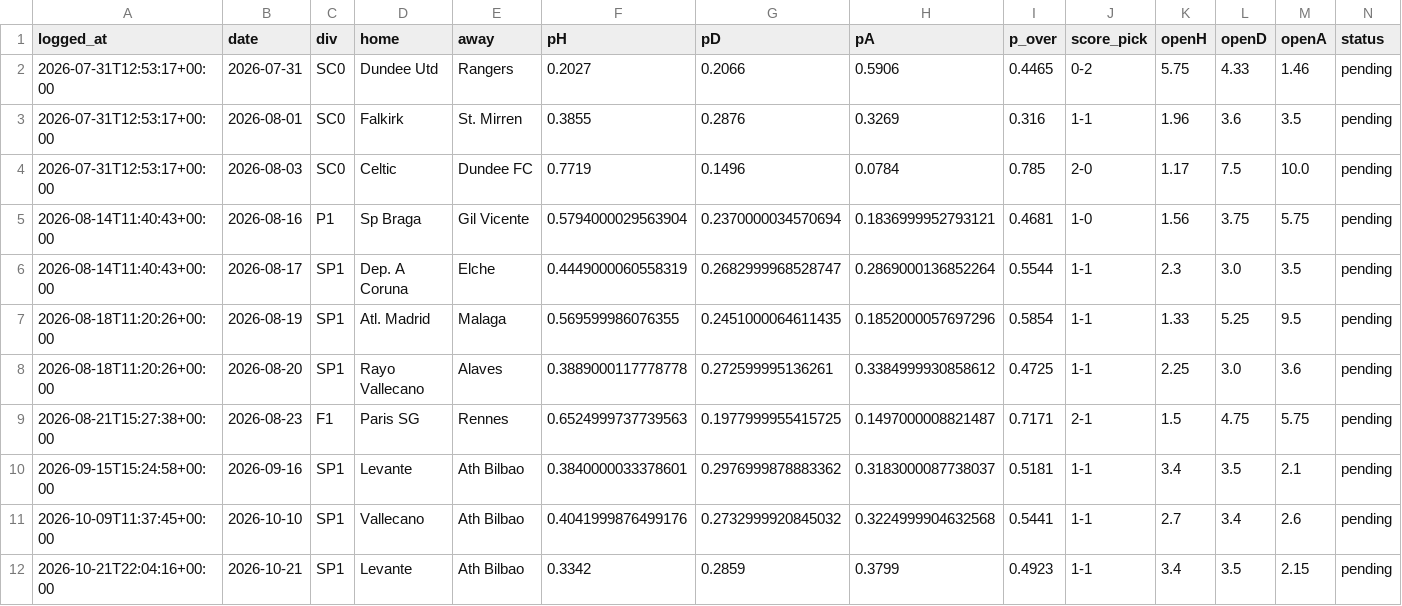
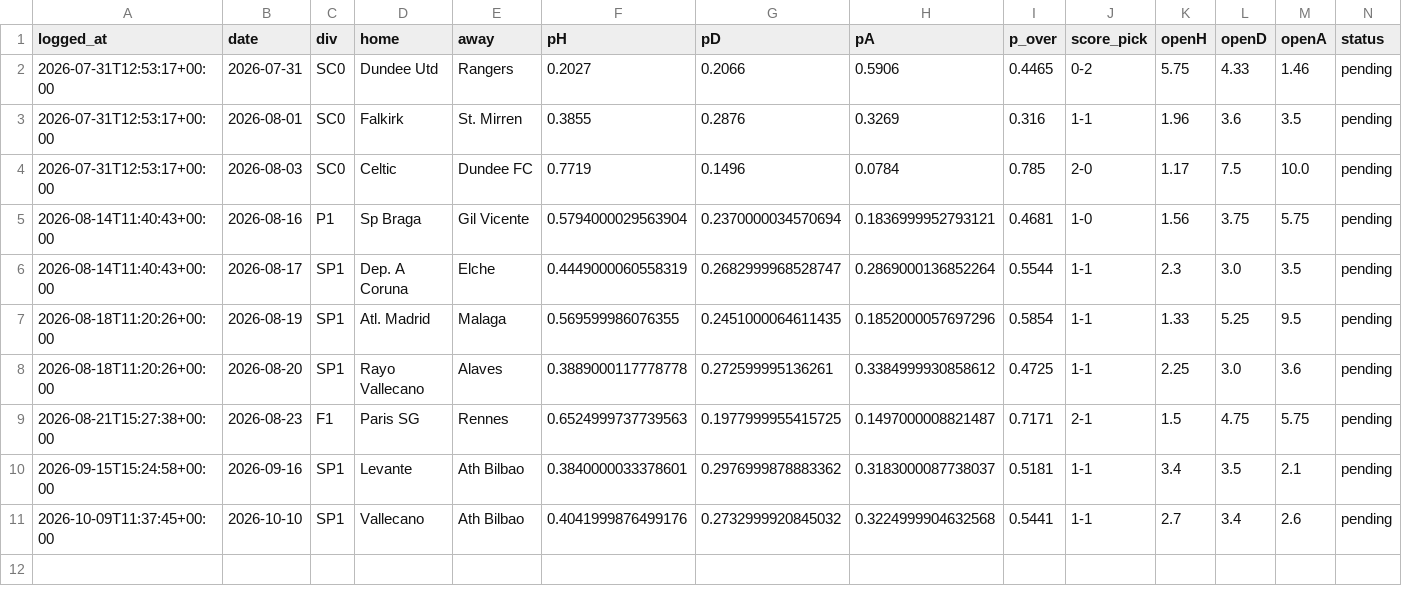
Before and after one commit to KiraTade19/astropitch, a CSV file: predictions_pending.csv, drawn as a sheet.

Commit message:
Automated: refresh results, grade predictions, rebuild site [skip ci]

```diff
--- a/predictions_pending.csv
+++ b/predictions_pending.csv
@@ -11,2 +11 @@ logged_at,date,div,home,away,pH,pD,pA,p_over,score_pick,openH,openD,openA,status
 2026-10-09T11:37:45+00:00,2026-10-10,SP1,Vallecano,Ath Bilbao,0.4041999876499176,0.2732999920845032,0.3224999904632568,0.5441,1-1,2.7,3.4,2.6,pending
-2026-10-21T22:04:16+00:00,2026-10-21,SP1,Levante,Ath Bilbao,0.3342,0.2859,0.3799,0.4923,1-1,3.4,3.5,2.15,pending
```
Also changed, not shown: 3 other files.
